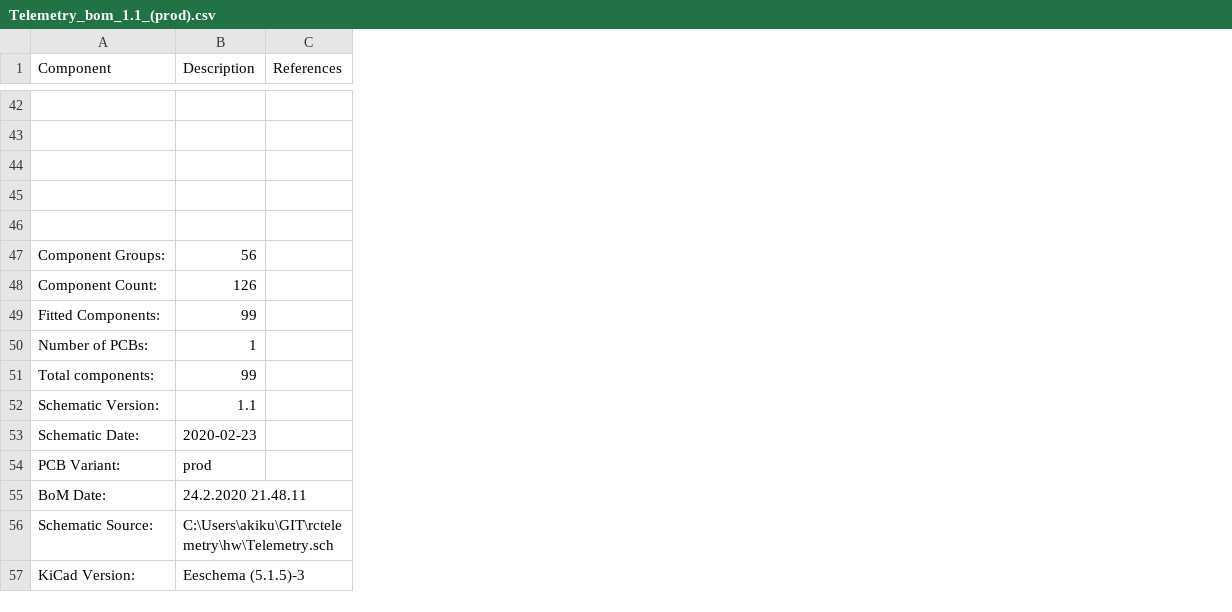
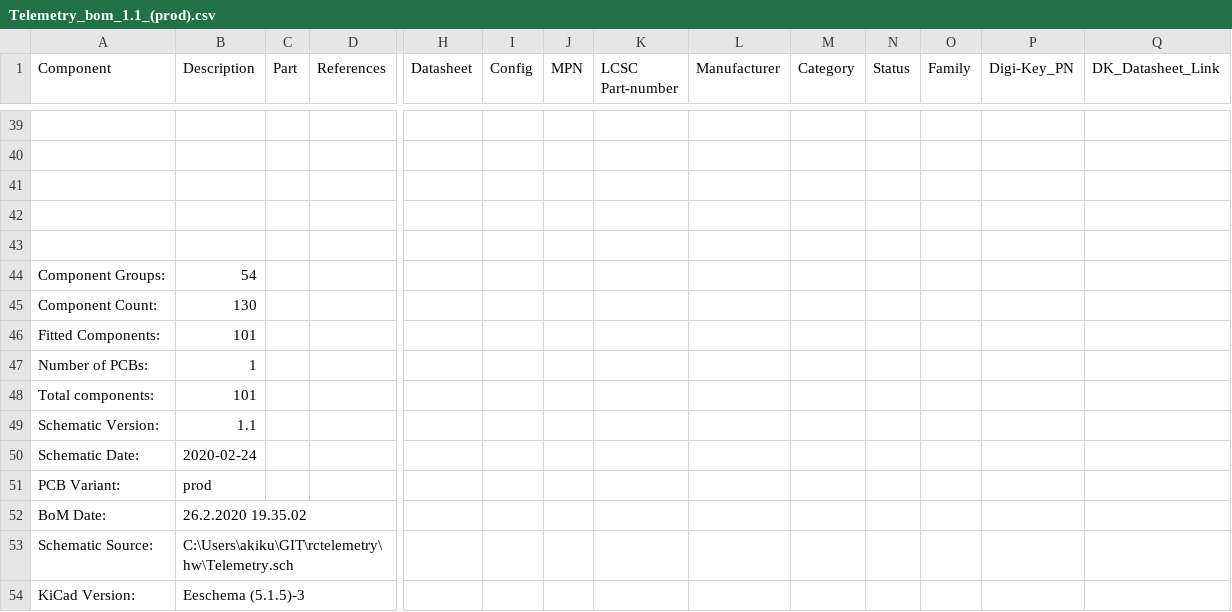
Before and after one commit to findersee/rctelemetry, a CSV file: hw/Telemetry_bom_1.1_(prod).csv, drawn as a sheet; only a part is shown, gaps mark what is left out; addresses are those after the commit; the diff covers the shown part only; the diff names each change by its address in the sheet, - before the commit and + after, or states it on an @@ line.

```diff
--- a/hw/Telemetry_bom_1.1_(prod).csv
+++ b/hw/Telemetry_bom_1.1_(prod).csv
+column C (Part), empty
+column H (Datasheet), empty
+column I (Config), empty
+column J (MPN), empty
+column K (LCSC Part-number), empty
+column L (Manufacturer), empty
+column M (Category), empty
+column N (Status), empty
+column O (Family), empty
+column P (Digi-Key_PN), empty
+column Q (DK_Datasheet_Link), empty
-B44 (Description): 56
+B44 (Description): 54
-B45 (Description): 126
+B45 (Description): 130
-B46 (Description): 99
+B46 (Description): 101
-B48 (Description): 99
+B48 (Description): 101
-B50 (Description): 2020-02-23
+B50 (Description): 2020-02-24
-B52 (Description): 24.2.2020 21.48.11
+B52 (Description): 26.2.2020 19.35.02
```
Also changed, not shown: 1 added row, 4 removed rows, 1 added column, 10 edited cells and row numbers in column A elsewhere in this file, 13 other files.
